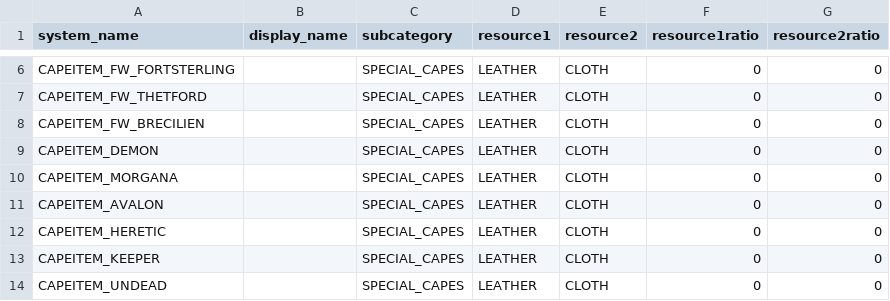
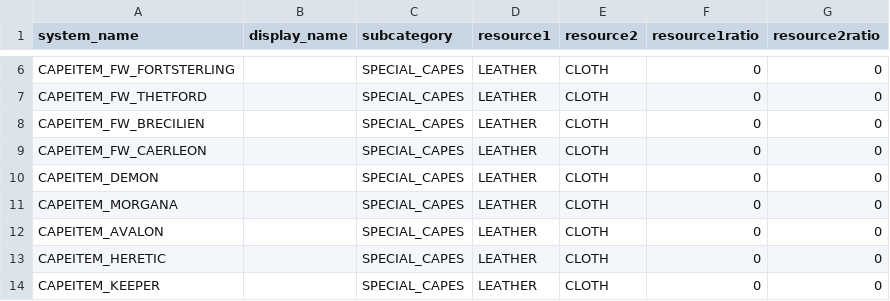
Before and after one commit to VaynerAkaWalo/albion-rmt-backend, a CSV file: src/main/resources/data/item.csv, drawn as a sheet; only a part is shown, gaps mark what is left out; the shorter side is filled out with more unchanged rows; the diff names each change by its address in the sheet, - before the commit and + after, or states it on an @@ line.

Commit message:
fix changeset typos v6

```diff
--- a/src/main/resources/data/item.csv
+++ b/src/main/resources/data/item.csv
+row 9: CAPEITEM_FW_CAERLEON |  | SPECIAL_CAPES | LEATHER | CLOTH | 0 | 0
```
